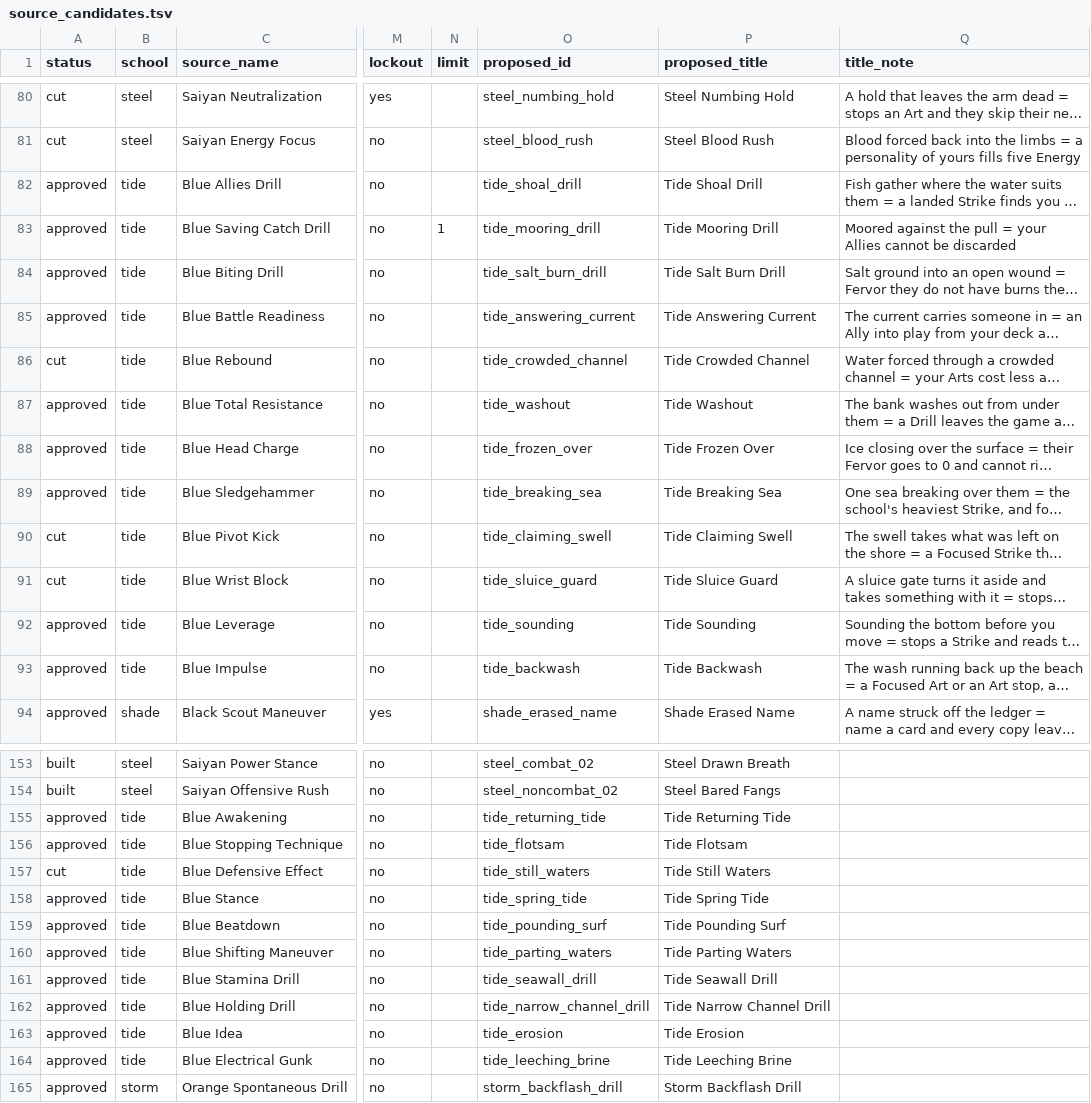
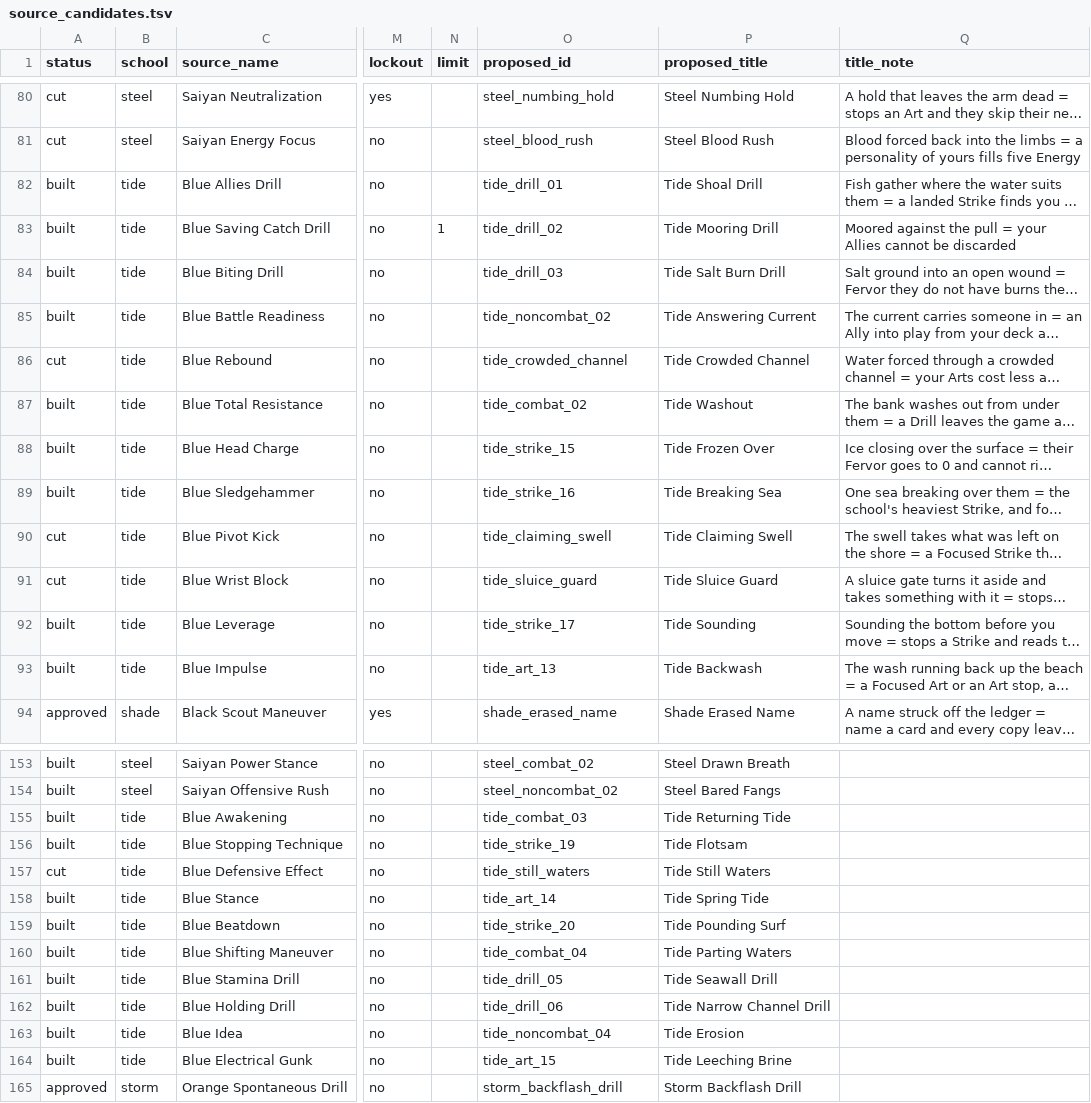
Before and after one commit to Fenyn/Gamestorming, a TSV file: zenith/tools/source_candidates.tsv, drawn as a sheet; only a part is shown, gaps mark what is left out; long unchanged cells end in …; the diff covers the shown part only; the diff names each change by its address in the sheet, - before the commit and + after, or states it on an @@ line.

Commit message:
tide clean

```diff
--- a/zenith/tools/source_candidates.tsv
+++ b/zenith/tools/source_candidates.tsv
-A82:A85 (status): approved
+A82:A85 (status): built
-O82 (proposed_id): tide_shoal_drill
+O82 (proposed_id): tide_drill_01
-O83 (proposed_id): tide_mooring_drill
+O83 (proposed_id): tide_drill_02
-O84 (proposed_id): tide_salt_burn_drill
+O84 (proposed_id): tide_drill_03
-O85 (proposed_id): tide_answering_current
+O85 (proposed_id): tide_noncombat_02
-A87:A89 (status): approved
+A87:A89 (status): built
-O87 (proposed_id): tide_washout
+O87 (proposed_id): tide_combat_02
-O88 (proposed_id): tide_frozen_over
+O88 (proposed_id): tide_strike_15
-O89 (proposed_id): tide_breaking_sea
+O89 (proposed_id): tide_strike_16
-A92:A93 (status): approved
+A92:A93 (status): built
-O92 (proposed_id): tide_sounding
+O92 (proposed_id): tide_strike_17
-O93 (proposed_id): tide_backwash
+O93 (proposed_id): tide_art_13
-A155:A156 (status): approved
+A155:A156 (status): built
-O155 (proposed_id): tide_returning_tide
+O155 (proposed_id): tide_combat_03
-O156 (proposed_id): tide_flotsam
+O156 (proposed_id): tide_strike_19
-A158:A164 (status): approved
+A158:A164 (status): built
-O158 (proposed_id): tide_spring_tide
+O158 (proposed_id): tide_art_14
-O159 (proposed_id): tide_pounding_surf
+O159 (proposed_id): tide_strike_20
-O160 (proposed_id): tide_parting_waters
+O160 (proposed_id): tide_combat_04
-O161 (proposed_id): tide_seawall_drill
+O161 (proposed_id): tide_drill_05
-O162 (proposed_id): tide_narrow_channel_drill
+O162 (proposed_id): tide_drill_06
-O163 (proposed_id): tide_erosion
+O163 (proposed_id): tide_noncombat_04
-O164 (proposed_id): tide_leeching_brine
+O164 (proposed_id): tide_art_15
```
Also changed, not shown: 12 edited cells elsewhere in this file, 29 other files.
